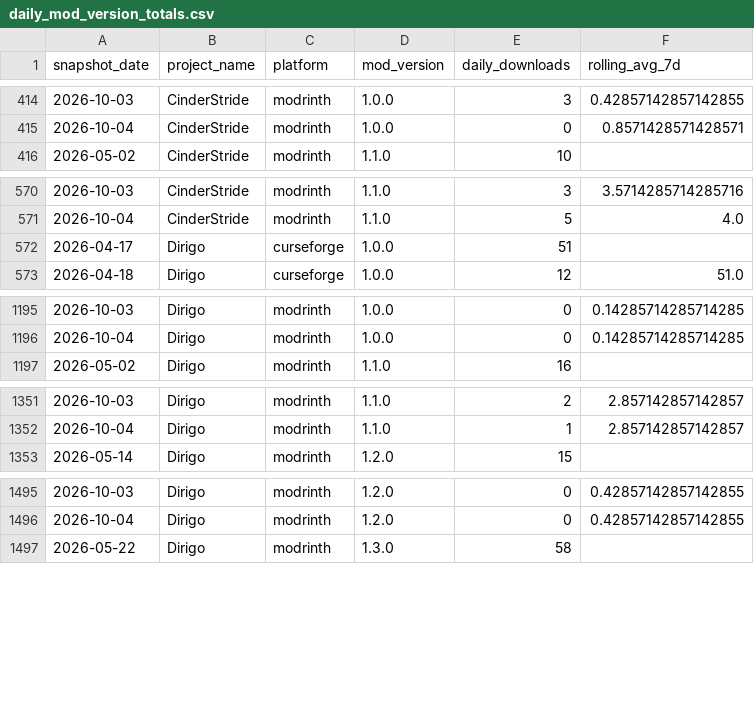
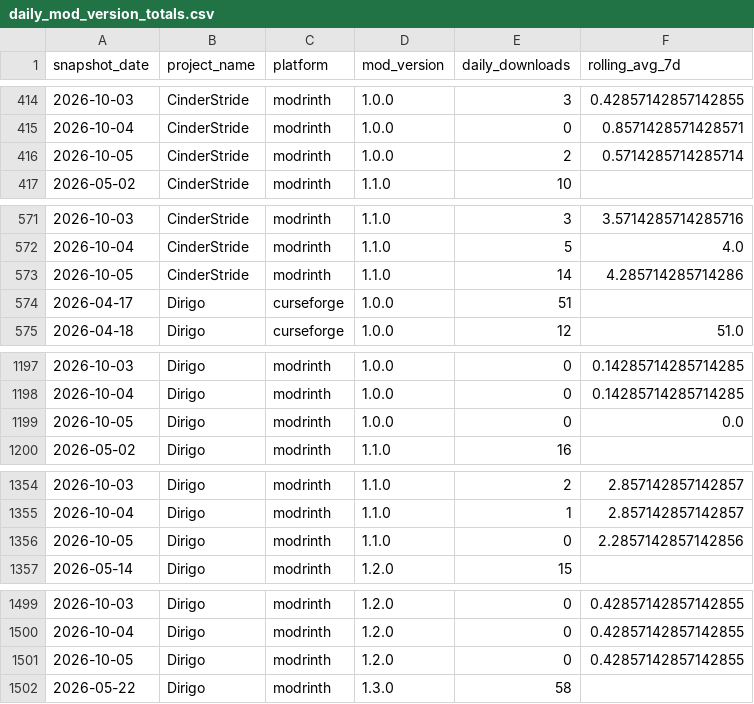
Before and after one commit to kingnhcomcast/modtracker, a CSV file: docs/daily_mod_version_totals.csv, drawn as a sheet; only a part is shown, gaps mark what is left out; the diff covers the shown part only; the diff names each change by its address in the sheet, - before the commit and + after, or states it on an @@ line.

```diff
--- a/docs/daily_mod_version_totals.csv
+++ b/docs/daily_mod_version_totals.csv
+row 416: 2026-10-05 | CinderStride | modrinth | 1.0.0 | 2 | 0.5714285714285714
+row 573: 2026-10-05 | CinderStride | modrinth | 1.1.0 | 14 | 4.285714285714286
+row 1199: 2026-10-05 | Dirigo | modrinth | 1.0.0 | 0 | 0.0
+row 1356: 2026-10-05 | Dirigo | modrinth | 1.1.0 | 0 | 2.2857142857142856
+row 1501: 2026-10-05 | Dirigo | modrinth | 1.2.0 | 0 | 0.42857142857142855
```
Also changed, not shown: 11 added rows elsewhere in this file, docs/daily_loader_totals.csv, docs/daily_mc_version_totals.csv, 46 other files.
